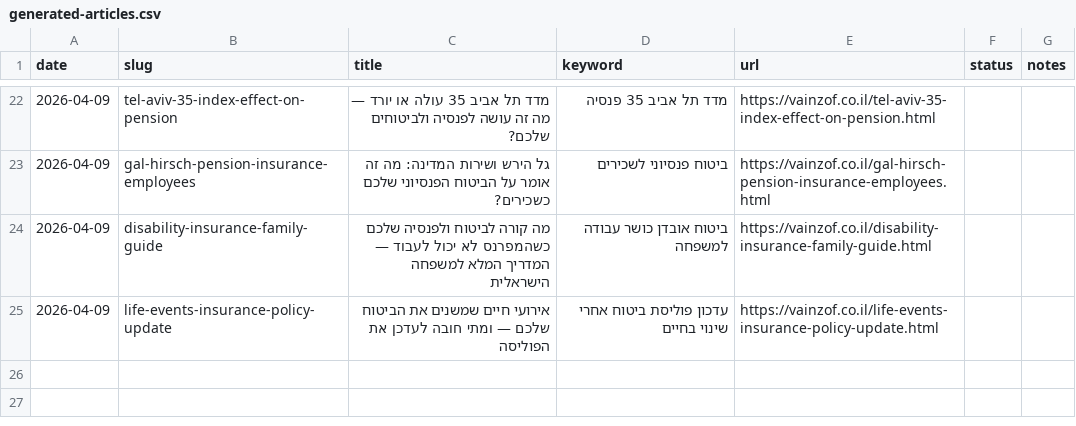
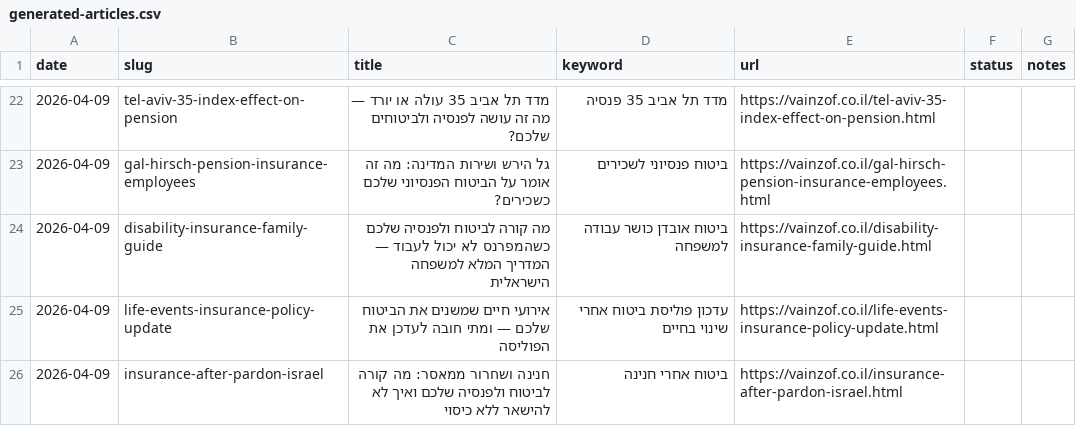
Before and after one commit to reginazaidler/vainzof, a CSV file: reports/generated-articles.csv, drawn as a sheet; only a part is shown, gaps mark what is left out; the diff names each change by its address in the sheet, - before the commit and + after, or states it on an @@ line.

Commit message:
auto: trends report update [2026-04-09 22:05 UTC]

```diff
--- a/reports/generated-articles.csv
+++ b/reports/generated-articles.csv
+row 26: 2026-04-09 | insurance-after-pardon-israel | חנינה ושחרור ממאסר: מה קורה לביטוח ולפנסיה שלכם ואיך לא להישאר ללא כיסוי | ביטוח אחרי חנינה | https://vainzof.co.il/insurance-after-pardon-israel.html
```
Also changed, not shown: 4 other files.
